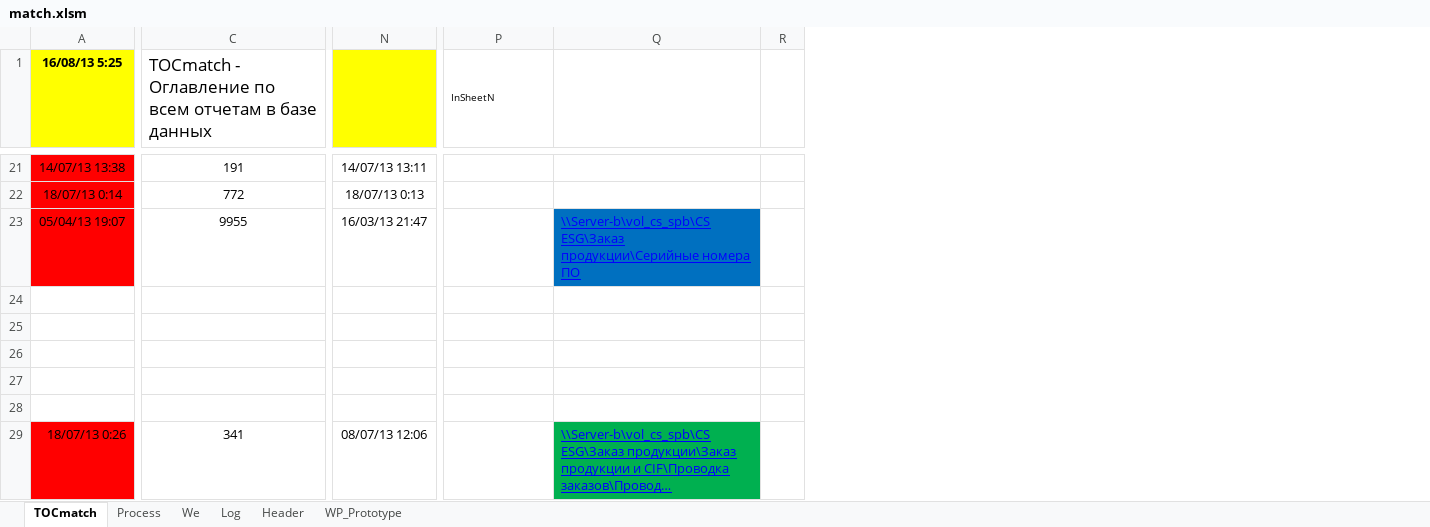
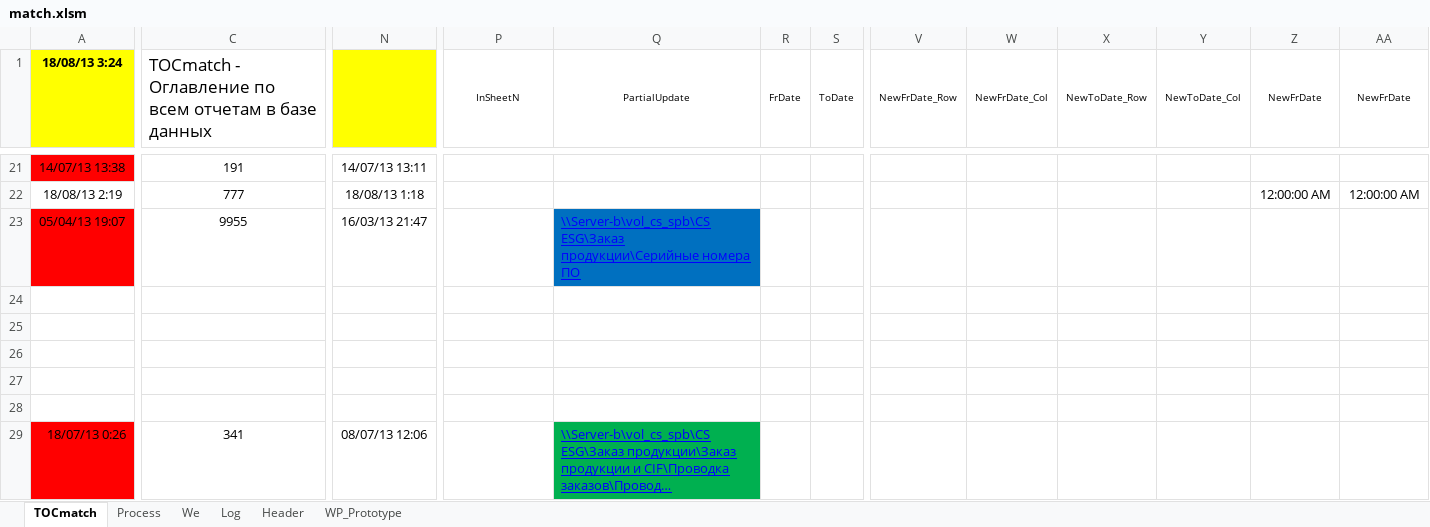
Before and after one commit to PavelKhrapkin/match, an Excel workbook: match2.0/match.xlsm, sheet TOCmatch, drawn as a sheet; only a part is shown, gaps mark what is left out; long unchanged cells end in …; values as stored, in another font and other column widths than the file's, no borders; removed rows and columns are numbered as before the commit, all else as after; the diff covers the shown part only; the diff names each change by its address in the sheet, - before the commit and + after, or states it on an @@ line.

```diff
--- a/match2.0/match.xlsm (sheet TOCmatch)
+++ b/match2.0/match.xlsm (sheet TOCmatch)
-column R, empty
+column R (FrDate), empty
+column S (ToDate), empty
+column V (NewFrDate_Row), empty
+column W (NewFrDate_Col), empty
+column X (NewToDate_Row), empty
+column Y (NewToDate_Col), empty
+column Z (NewFrDate), row 22: 12:00:00 AM
+column AA (NewFrDate), row 22: 12:00:00 AM
-A1: 16/08/13 5:25
+A1: 18/08/13 3:24
-P1 alignment: left
+P1 alignment: center
-Q1: (empty)
+Q1: PartialUpdate
-A22 (18/08/13 3:24): 18/07/13 0:14
+A22 (18/08/13 3:24): 18/08/13 2:19
-A22 fill: #FF0000
+A22 fill: none
-C22: 772
+C22: 777
-N22: 18/07/13 0:13
+N22: 18/08/13 1:18
```
Also changed, not shown: 1 added column, 1 removed column, 15 edited cells and cell formats elsewhere in this sheet, sheet Log, sheet Process, hidden cells.
